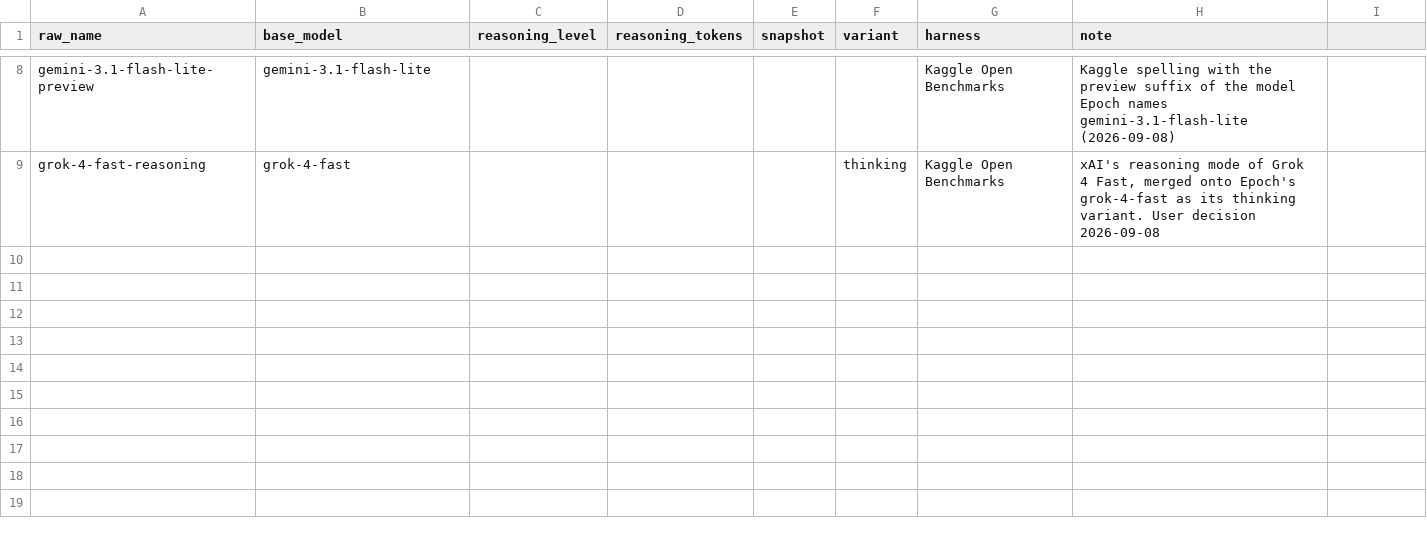
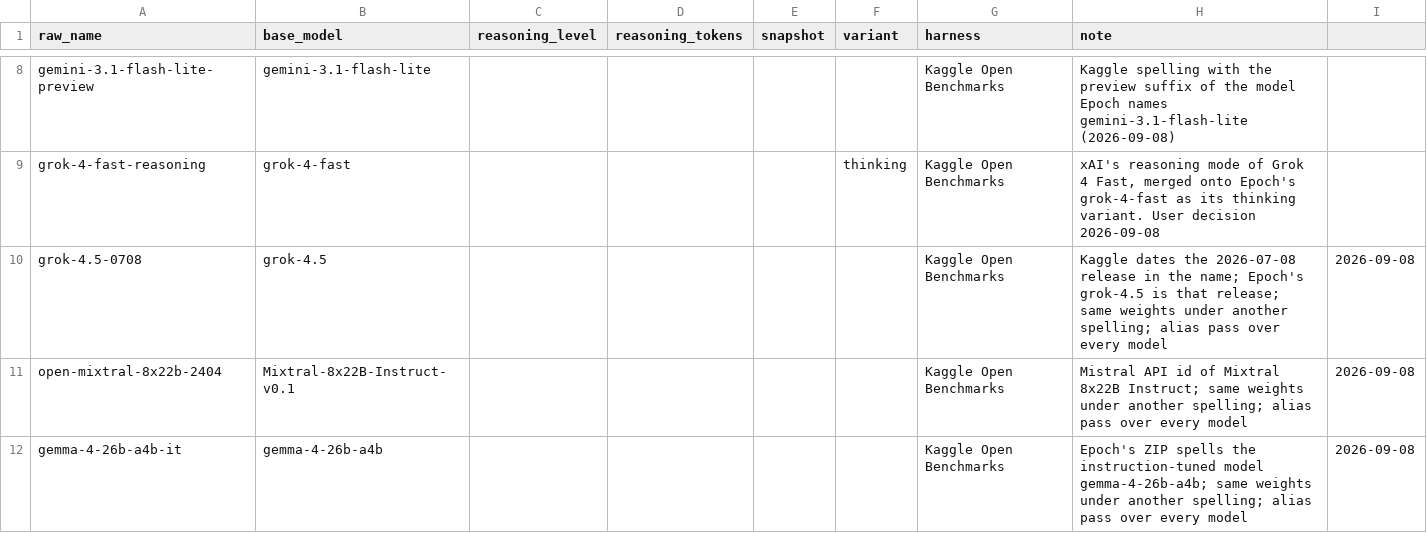
Before and after one commit to General-Purpose-AI-Policy-Lab/benchmark-data-pipeline, a CSV file: 0_input/feed/kaggle/aliases.csv, drawn as a sheet; only a part is shown, gaps mark what is left out.

```diff
--- a/0_input/feed/kaggle/aliases.csv
+++ b/0_input/feed/kaggle/aliases.csv
@@ -9 +9,4 @@ gemini-3.1-flash-lite-preview,gemini-3.1-flash-lite,,,,,Kaggle Open Benchmarks,K
 grok-4-fast-reasoning,grok-4-fast,,,,thinking,Kaggle Open Benchmarks,"xAI's reasoning mode of Grok 4 Fast, merged onto Epoch's grok-4-fast as its thinking variant. User decision 2026-09-08"
+grok-4.5-0708,grok-4.5,,,,,Kaggle Open Benchmarks,Kaggle dates the 2026-07-08 release in the name; Epoch's grok-4.5 is that release; same weights under another spelling; alias pass over every model, 2026-09-08
+open-mixtral-8x22b-2404,Mixtral-8x22B-Instruct-v0.1,,,,,Kaggle Open Benchmarks,Mistral API id of Mixtral 8x22B Instruct; same weights under another spelling; alias pass over every model, 2026-09-08
+gemma-4-26b-a4b-it,gemma-4-26b-a4b,,,,,Kaggle Open Benchmarks,Epoch's ZIP spells the instruction-tuned model gemma-4-26b-a4b; same weights under another spelling; alias pass over every model, 2026-09-08
```
Also changed, not shown: 0_input/feed/epoch/aliases.csv, 2_database/models.csv, 12 other files.
